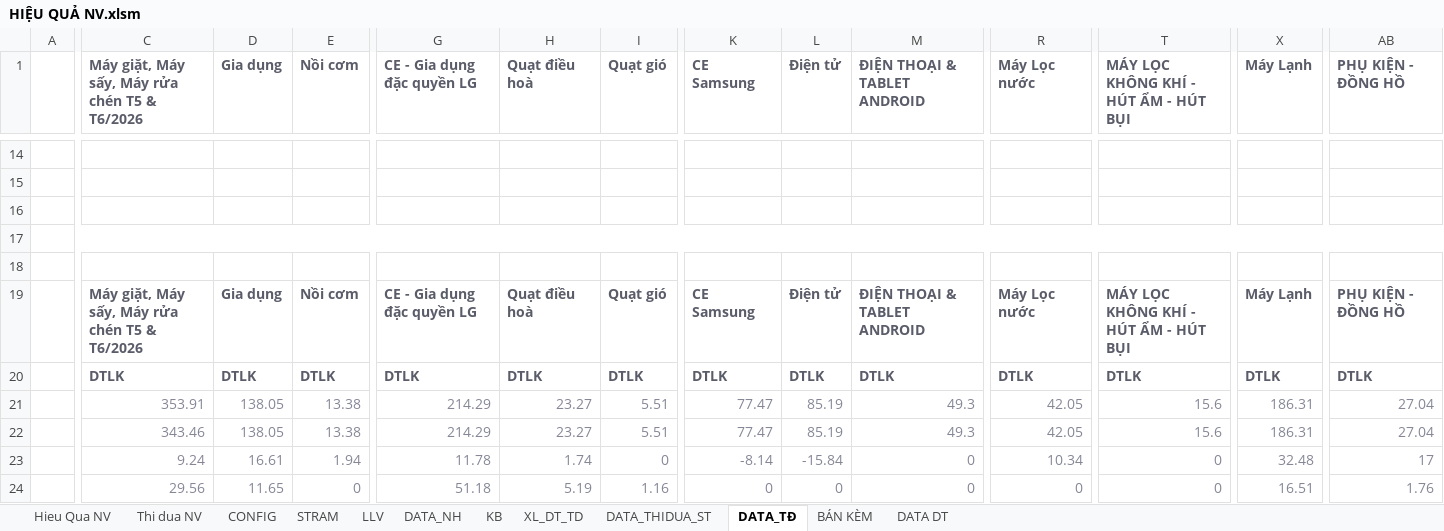
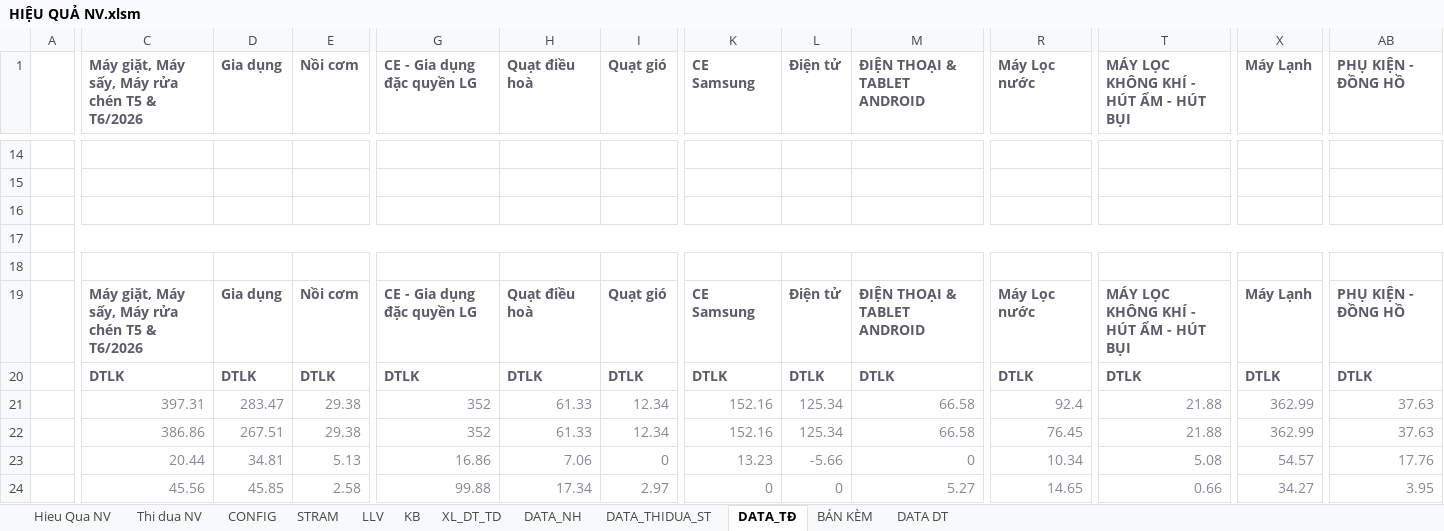
Before and after one commit to cuonglv1992-bot/dashboard-nv, an Excel workbook: data/HIỆU QUẢ NV.xlsm, sheet DATA_TĐ, drawn as a sheet; only a part is shown, gaps mark what is left out; values as stored, in another font and other column widths than the file's, no borders; removed rows and columns are numbered as before the commit, all else as after; rows hold the shown columns only; the diff covers the shown part only; the diff names each change by its address in the sheet, - before the commit and + after, or states it on an @@ line.

```diff
--- a/data/HIỆU QUẢ NV.xlsm (sheet DATA_TĐ)
+++ b/data/HIỆU QUẢ NV.xlsm (sheet DATA_TĐ)
@@ sheet tab order changed: Hieu Qua NV | Thi dua NV | CONFIG | STRAM | LLV | KB | XL_DT_TD | DATA_NH | DATA_THIDUA_ST | DATA_TĐ | BÁN KÈM | DATA DT @@
-row 21:  | 353.91 | 138.05 | 13.38 | 214.29 | 23.27 | 5.51 | 77.47 | 85.19 | 49.3 | 42.05 | 15.6 | 186.31 | 27.04
-row 22:  | 343.46 | 138.05 | 13.38 | 214.29 | 23.27 | 5.51 | 77.47 | 85.19 | 49.3 | 42.05 | 15.6 | 186.31 | 27.04
+row 21:  | 397.31 | 283.47 | 29.38 | 352 | 61.33 | 12.34 | 152.16 | 125.34 | 66.58 | 92.4 | 21.88 | 362.99 | 37.63
+row 22:  | 386.86 | 267.51 | 29.38 | 352 | 61.33 | 12.34 | 152.16 | 125.34 | 66.58 | 76.45 | 21.88 | 362.99 | 37.63
-C23: 9.24
+C23: 20.44
-D23 (Gia dụng): 16.61
+D23 (Gia dụng): 34.81
-E23 (Nồi cơm): 1.94
+E23 (Nồi cơm): 5.13
-G23 (CE - Gia dụng đặc quyền LG): 11.78
+G23 (CE - Gia dụng đặc quyền LG): 16.86
-H23 (Quạt điều hoà): 1.74
+H23 (Quạt điều hoà): 7.06
-K23 (CE Samsung): -8.14
+K23 (CE Samsung): 13.23
-L23 (Điện tử): -15.84
+L23 (Điện tử): -5.66
-T23: 0
+T23: 5.08
-X23 (Máy Lạnh): 32.48
+X23 (Máy Lạnh): 54.57
-AB23 (PHỤ KIỆN - ĐỒNG HỒ): 17
+AB23 (PHỤ KIỆN - ĐỒNG HỒ): 17.76
-C24: 29.56
+C24: 45.56
-D24 (Gia dụng): 11.65
+D24 (Gia dụng): 45.85
-E24 (Nồi cơm): 0
+E24 (Nồi cơm): 2.58
-G24 (CE - Gia dụng đặc quyền LG): 51.18
+G24 (CE - Gia dụng đặc quyền LG): 99.88
-H24 (Quạt điều hoà): 5.19
+H24 (Quạt điều hoà): 17.34
-I24 (Quạt gió): 1.16
+I24 (Quạt gió): 2.97
-M24 (ĐIỆN THOẠI & TABLET ANDROID): 0
+M24 (ĐIỆN THOẠI & TABLET ANDROID): 5.27
-R24 (Máy Lọc nước): 0
+R24 (Máy Lọc nước): 14.65
-T24: 0
+T24: 0.66
-X24 (Máy Lạnh): 16.51
+X24 (Máy Lạnh): 34.27
-AB24 (PHỤ KIỆN - ĐỒNG HỒ): 1.76
+AB24 (PHỤ KIỆN - ĐỒNG HỒ): 3.95
```
Also changed, not shown: 17 added rows, 17 removed rows and 130 edited cells elsewhere in this sheet, sheet XL_DT_TD, sheet BÁN KÈM, sheet DATA DT, sheet KB, sheet Thi dua NV, sheet DATA_NH, 4 more sheets, formulas that keep their value, hidden cells.
